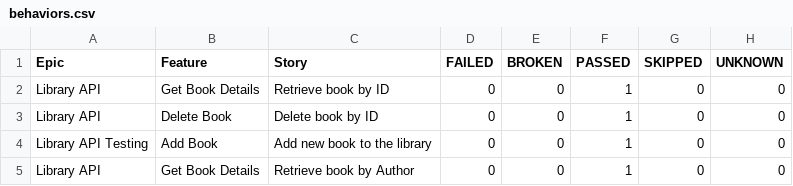
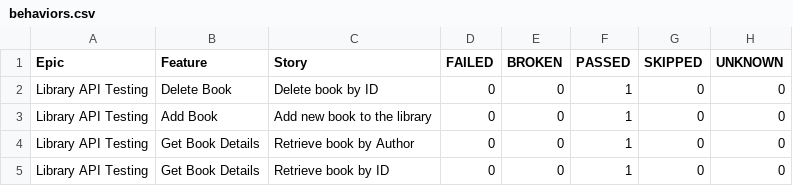
Before and after one commit to umangbhatia786/RestAssuredAPITestingFramework, a CSV file: data/behaviors.csv, drawn as a sheet.

```diff
--- a/data/behaviors.csv
+++ b/data/behaviors.csv
@@ -1,5 +1,5 @@
 "Epic","Feature","Story","FAILED","BROKEN","PASSED","SKIPPED","UNKNOWN"
-"Library API","Get Book Details","Retrieve book by ID","0","0","1","0","0"
-"Library API","Delete Book","Delete book by ID","0","0","1","0","0"
+"Library API Testing","Delete Book","Delete book by ID","0","0","1","0","0"
 "Library API Testing","Add Book","Add new book to the library","0","0","1","0","0"
-"Library API","Get Book Details","Retrieve book by Author","0","0","1","0","0"
+"Library API Testing","Get Book Details","Retrieve book by Author","0","0","1","0","0"
+"Library API Testing","Get Book Details","Retrieve book by ID","0","0","1","0","0"
```
Also changed, not shown: data/suites.csv, 32 other files.
